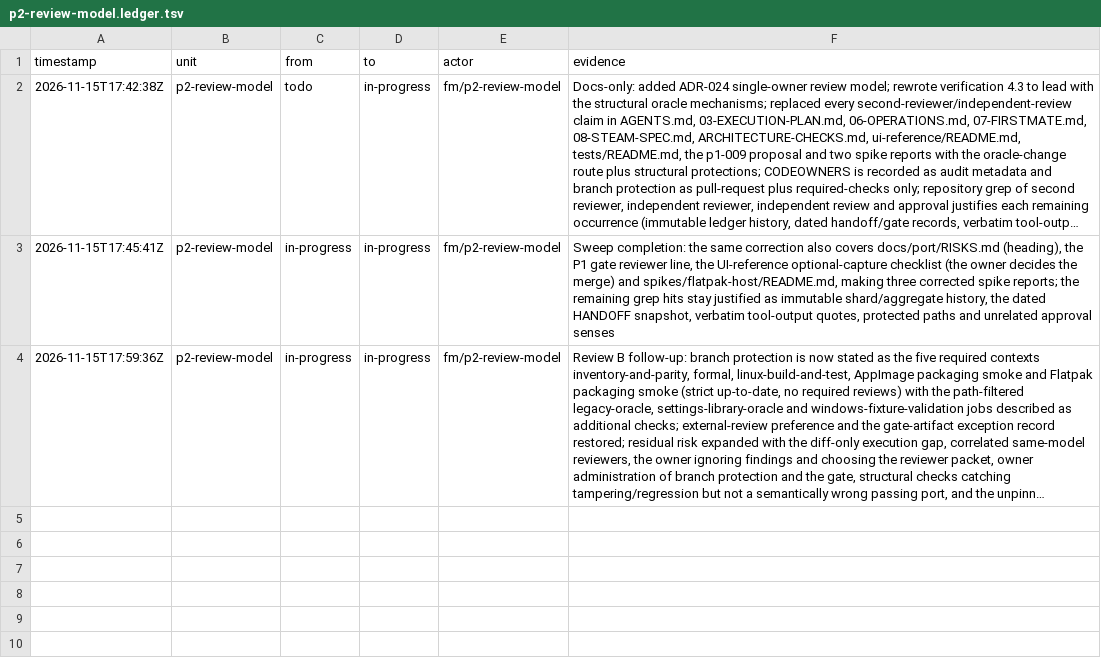
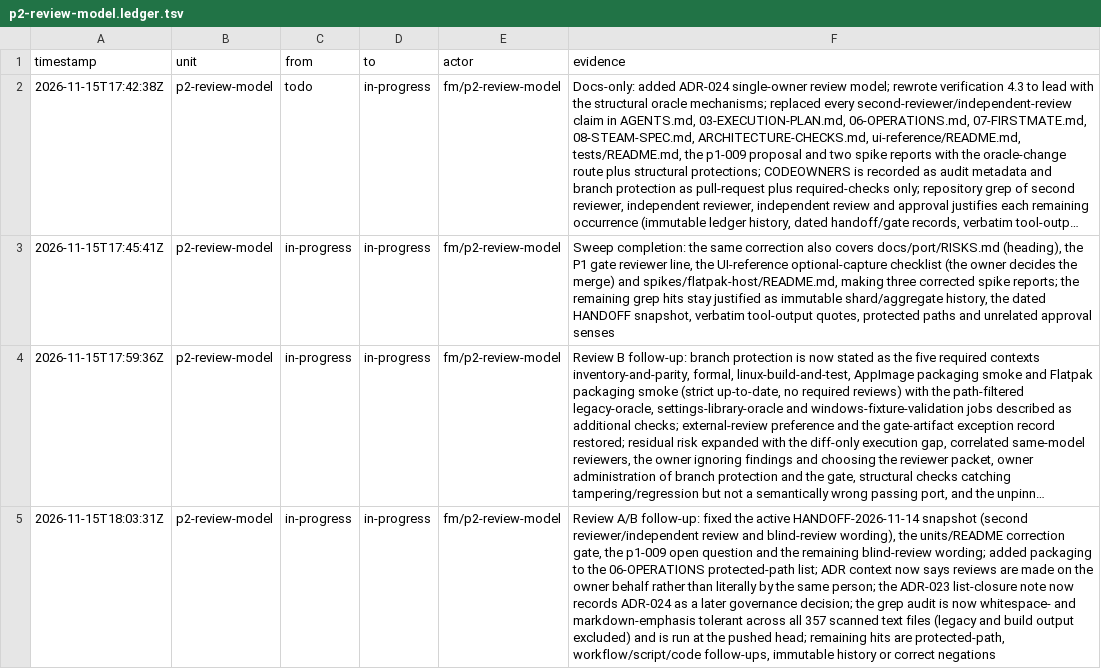
Before and after one commit to seanburkes/playnite-linux, a TSV file: docs/port/units/p2-review-model.ledger.tsv, drawn as a sheet; long unchanged cells end in …; the diff names each change by its address in the sheet, - before the commit and + after, or states it on an @@ line.

Commit message:
docs(p2-review-model): apply Review A/B follow-ups
- Fix the active HANDOFF snapshot (second reviewer / independent
  review), the units/README correction gate, and the p1-009 open
  question; add both to the changed-file list.
- Add packaging to the 06-OPERATIONS protected-path list.
- Say "two adversarial reviews" instead of "two blind reviewers"
  where independence is not the claim (AGENTS.md, 04-VERIFICATION
  DoD, 07-FIRSTMATE, ARCHITECTURE-CHECKS, RISKS, spikes, UI ref).
- Use precise ADR wording: reviews are made on the owner's behalf,
  not literally by the same person; note that ADR-024 is later than
  the ADR-023 list closure.
- Append the round to the unit ledger.

```diff
--- a/docs/port/units/p2-review-model.ledger.tsv
+++ b/docs/port/units/p2-review-model.ledger.tsv
+row 5: 2026-11-15T18:03:31Z | p2-review-model | in-progress | in-progress | fm/p2-review-model | Review A/B follow-up: fixed the active HANDOFF-2026-11-14 snapshot (second reviewer/independent review and blind-review wording), the units/README correction gate, the p1-009 open question and the remaining blind-review wording; added packaging to the 06-OPERATIONS protected-path list; ADR context now says reviews are made on the owner behalf rather than literally by the same person; the ADR-023 list-closure note now records ADR-024 as a later governance decision; the grep audit is now whitespace- and markdown-emphasis tolerant across all 357 scanned text files (legacy and build output excluded) and is run at the pushed head; remaining hits are protected-path, workflow/script/code follow-ups, immutable history or correct negations
```
Also changed, not shown: 13 other files.
